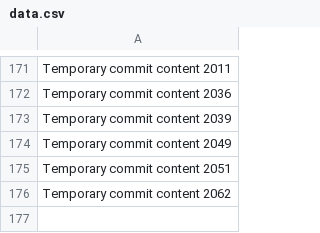
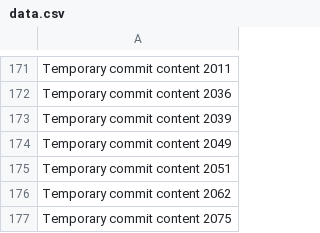
Before and after one commit to BigbantyHigh/gray, a CSV file: New folder/data.csv, drawn as a sheet; only a part is shown, gaps mark what is left out.

```diff
--- a/New folder/data.csv
+++ b/New folder/data.csv
@@ -176 +176,2 @@ Temporary commit content 2051
 Temporary commit content 2062
+Temporary commit content 2075
```
